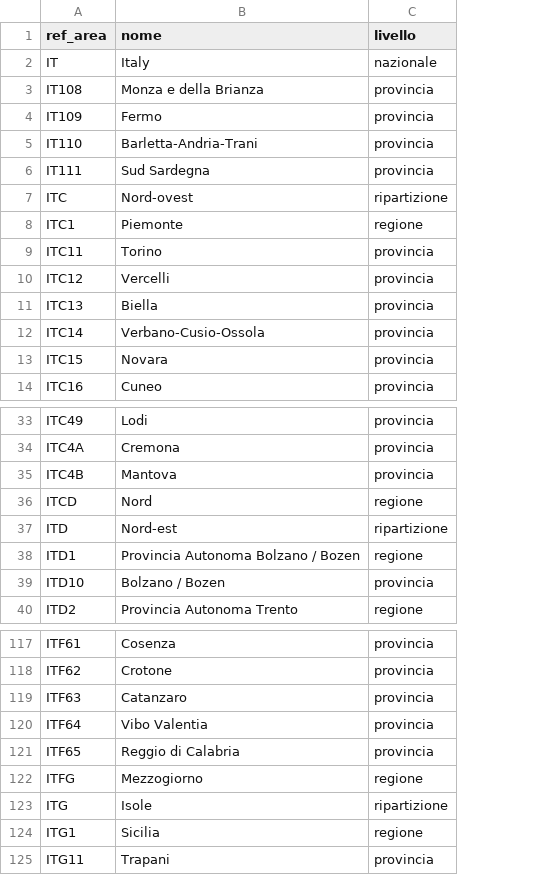
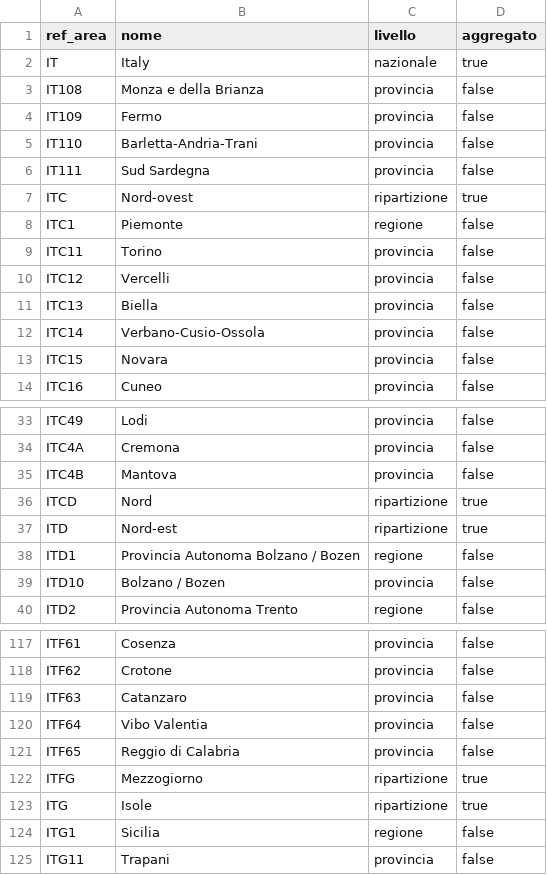
Before and after one commit to dataciviclab/dataset-incubator, a CSV file: candidates/istat-migrazioni/codelists/istat_territori.csv, drawn as a sheet; only a part is shown, gaps mark what is left out; the diff names each change by its address in the sheet, - before the commit and + after, or states it on an @@ line.

```diff
--- a/candidates/istat-migrazioni/codelists/istat_territori.csv
+++ b/candidates/istat-migrazioni/codelists/istat_territori.csv
+column D (aggregato), rows 2-14: true | false | false | false | false | true | false | false | false | false | false | false | false; rows 33-40: false | false | false | true | true | false | false | false; rows 117-125: false | false | false | false | false | true | true | false | false
-C36 (livello): regione
+C36 (livello): ripartizione
-C122 (livello): regione
+C122 (livello): ripartizione
```
Also changed, not shown: candidates/istat-cittadinanze/codelists/istat_territori.csv, candidates/istat-permessi/codelists/istat_cittadinanze.csv, 16 other files.
